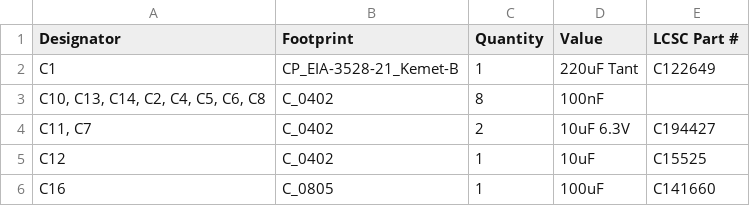
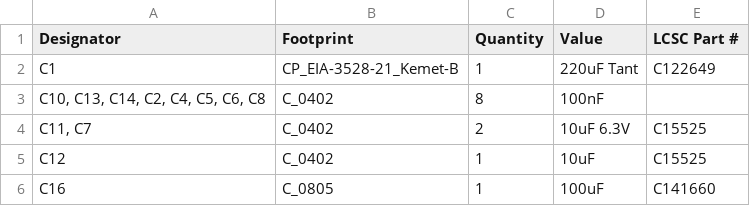
Before and after one commit to revk/ESP32-Audio, a CSV file: PCB/Recorder/production/bom.csv, drawn as a sheet; only a part is shown.

```diff
--- a/PCB/Recorder/production/bom.csv
+++ b/PCB/Recorder/production/bom.csv
@@ -3,3 +3,3 @@ C1,CP_EIA-3528-21_Kemet-B,1,220uF Tant,C122649
 "C10, C13, C14, C2, C4, C5, C6, C8",C_0402,8,100nF,
-"C11, C7",C_0402,2,10uF 6.3V,C194427
+"C11, C7",C_0402,2,10uF 6.3V,C15525
 C12,C_0402,1,10uF,C15525
```
Also changed, not shown: 5 other files.
